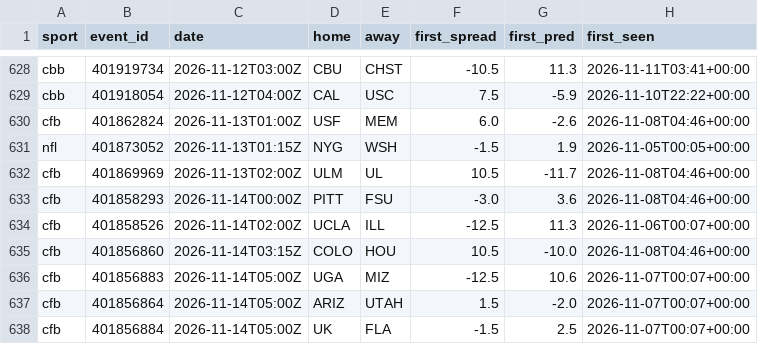
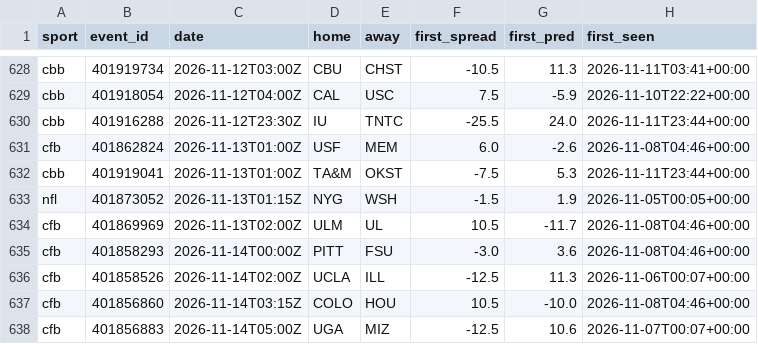
Before and after one commit to adotscotty/HandsDownAI, a CSV file: data/first_lines.csv, drawn as a sheet; only a part is shown, gaps mark what is left out; the shorter side is filled out with more unchanged rows; the diff names each change by its address in the sheet, - before the commit and + after, or states it on an @@ line.

```diff
--- a/data/first_lines.csv
+++ b/data/first_lines.csv
+row 630: cbb | 401916288 | 2026-11-12T23:30Z | IU | TNTC | -25.5 | 24.0 | 2026-11-11T23:44+00:00
+row 632: cbb | 401919041 | 2026-11-13T01:00Z | TA&M | OKST | -7.5 | 5.3 | 2026-11-11T23:44+00:00
```
Also changed, not shown: data/bestbets_log.csv, data/parlays_log.csv, 2 other files.
